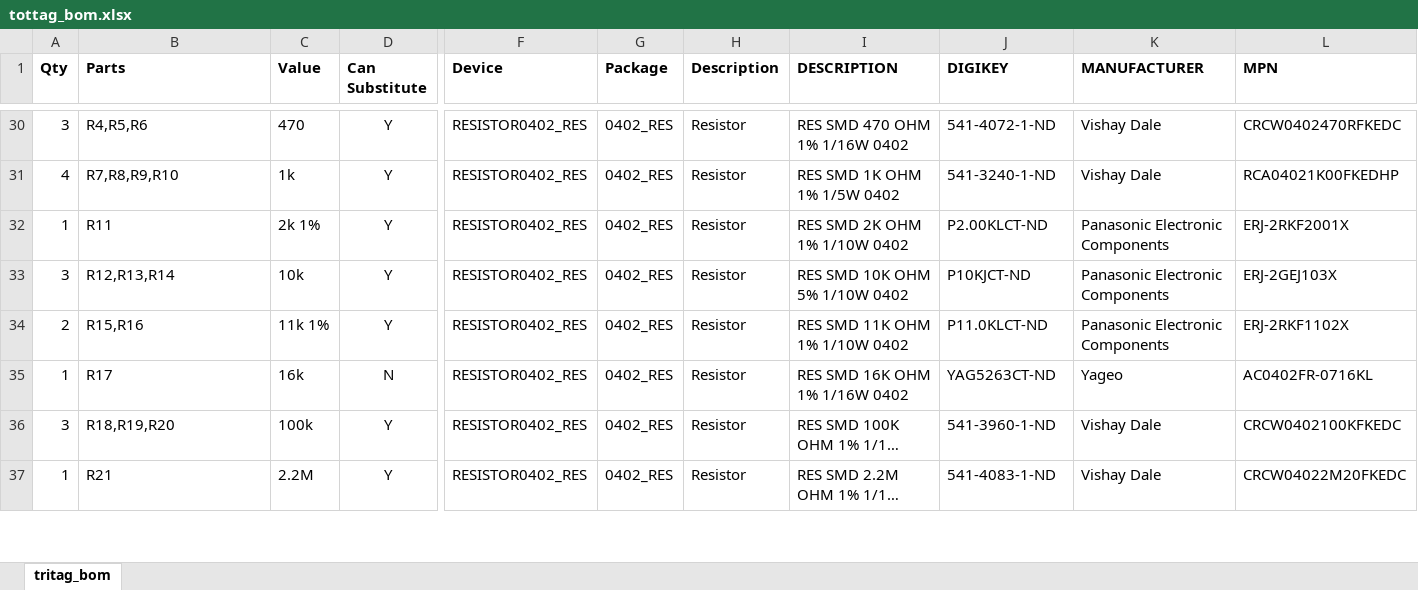
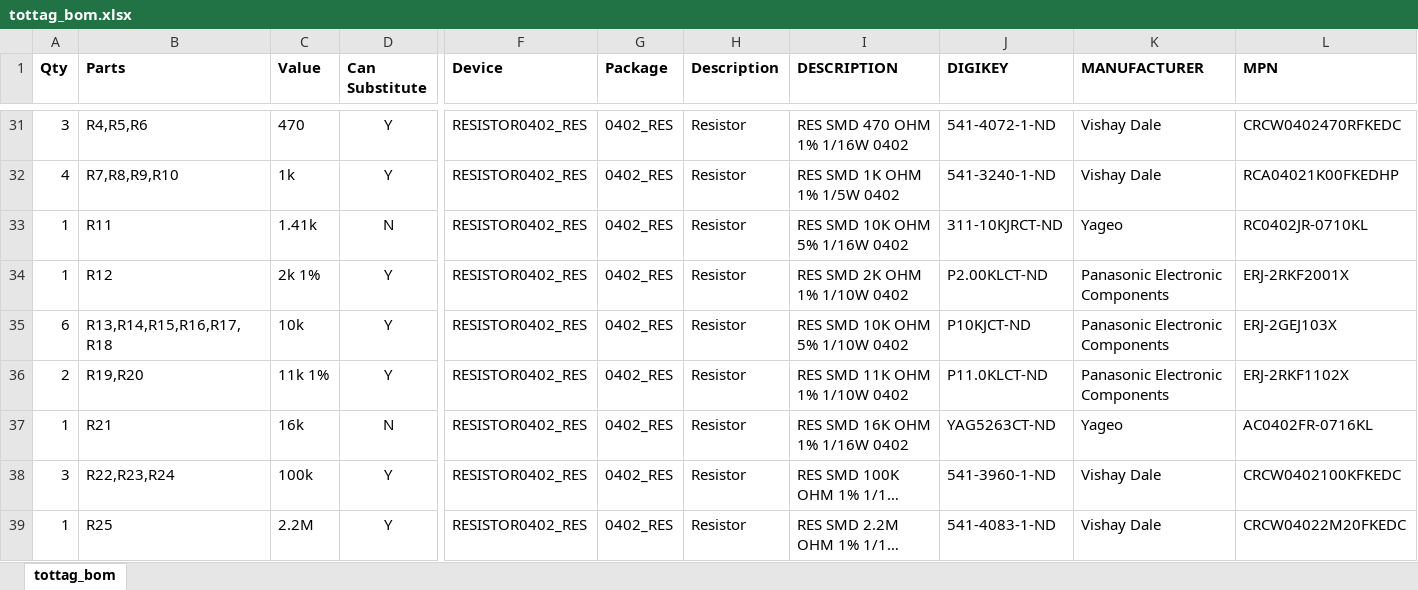
Before and after one commit to lab11/socitrack, an Excel workbook: hardware/tottag/rev_f/tottag_bom.xlsx, sheet tottag_bom, drawn as a sheet; only a part is shown, gaps mark what is left out; long unchanged cells end in …; values as stored, in another font and other column widths than the file's, no borders; conditional formats not drawn; addresses are those after the commit; rows hold the shown columns only; the diff covers the shown part only; the diff names each change by its address in the sheet, - before the commit and + after, or states it on an @@ line.

```diff
--- a/hardware/tottag/rev_f/tottag_bom.xlsx (sheet tottag_bom)
+++ b/hardware/tottag/rev_f/tottag_bom.xlsx (sheet tottag_bom)
-sheet tab: tritag_bom
+sheet tab: tottag_bom
-C33 (Value): 2k 1%
+C33 (Value): 1.41k
-D33 (Can Substitute): Y
+D33 (Can Substitute): N
-I33 (DESCRIPTION): RES SMD 2K OHM 1% 1/10W 0402
+I33 (DESCRIPTION): RES SMD 10K OHM 5% 1/16W 0402
-J33 (DIGIKEY): P2.00KLCT-ND
+J33 (DIGIKEY): 311-10KJRCT-ND
-K33 (MANUFACTURER): Panasonic Electronic Components
+K33 (MANUFACTURER): Yageo
-L33 (MPN): ERJ-2RKF2001X
+L33 (MPN): RC0402JR-0710KL
+row 34: 1 | R12 | 2k 1% | Y | RESISTOR0402_RES | 0402_RES | Resistor | RES SMD 2K OHM 1% 1/10W 0402 | P2.00KLCT-ND | Panasonic Electronic Components | ERJ-2RKF2001X
-A35 (Qty): 3
+A35 (Qty): 6
-B35 (Parts): R12,R13,R14
+B35 (Parts): R13,R14,R15,R16,R17,R18
-B36 (Parts): R15,R16
+B36 (Parts): R19,R20
-B37 (Parts): R17
+B37 (Parts): R21
-B38 (Parts): R18,R19,R20
+B38 (Parts): R22,R23,R24
-B39 (Parts): R21
+B39 (Parts): R25
```
Also changed, not shown: 2 added rows, 32 edited cells and cell formats elsewhere in this sheet, 1 other file.
